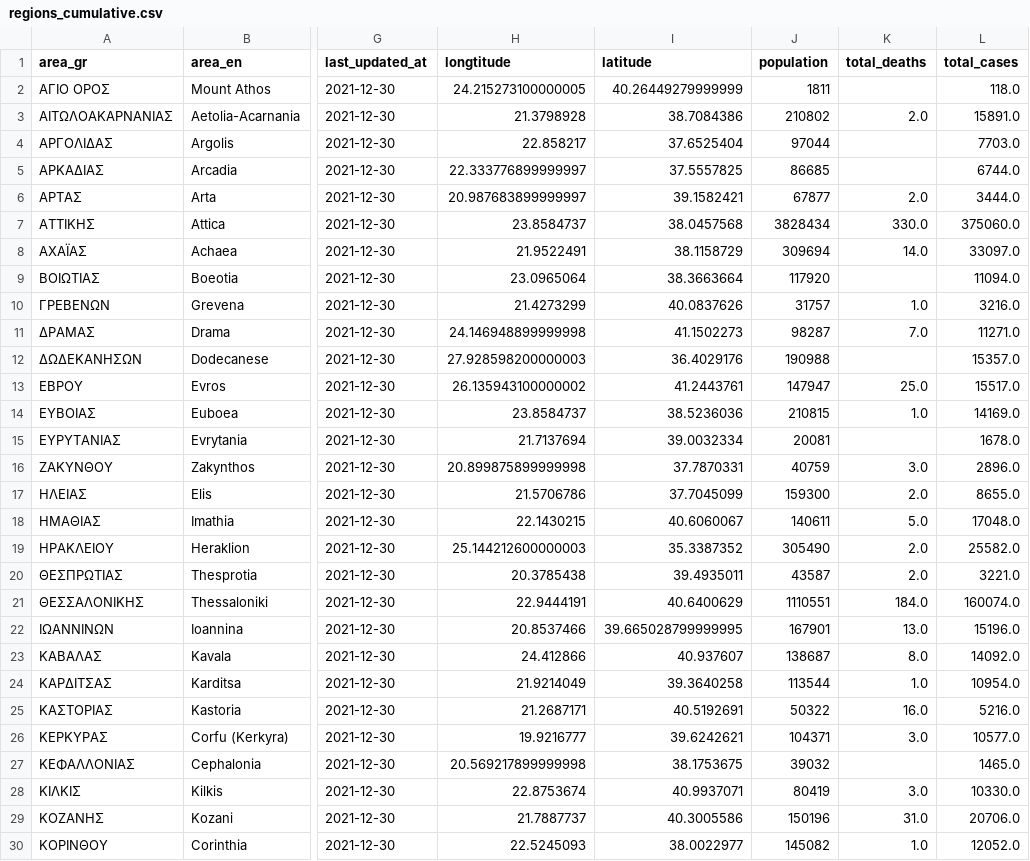
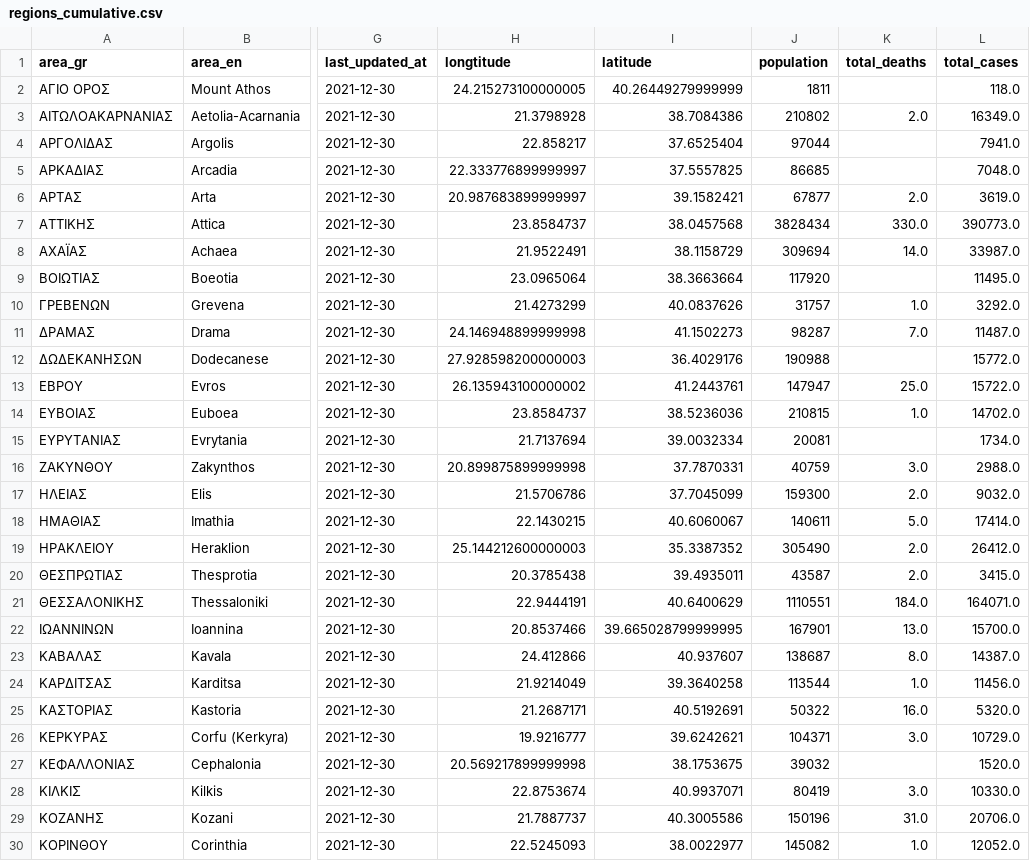
Before and after one commit to Covid-19-Response-Greece/covid19-data-greece, a CSV file: data/greece/regional/regions_cumulative.csv, drawn as a sheet; only a part is shown, gaps mark what is left out; the diff covers the shown part only; the diff names each change by its address in the sheet, - before the commit and + after, or states it on an @@ line.

```diff
--- a/data/greece/regional/regions_cumulative.csv
+++ b/data/greece/regional/regions_cumulative.csv
-L3 (total_cases): 15891.0
+L3 (total_cases): 16349.0
-L4 (total_cases): 7703.0
+L4 (total_cases): 7941.0
-L5 (total_cases): 6744.0
+L5 (total_cases): 7048.0
-L6 (total_cases): 3444.0
+L6 (total_cases): 3619.0
-L7 (total_cases): 375060.0
+L7 (total_cases): 390773.0
-L8 (total_cases): 33097.0
+L8 (total_cases): 33987.0
-L9 (total_cases): 11094.0
+L9 (total_cases): 11495.0
-L10 (total_cases): 3216.0
+L10 (total_cases): 3292.0
-L11 (total_cases): 11271.0
+L11 (total_cases): 11487.0
-L12 (total_cases): 15357.0
+L12 (total_cases): 15772.0
-L13 (total_cases): 15517.0
+L13 (total_cases): 15722.0
-L14 (total_cases): 14169.0
+L14 (total_cases): 14702.0
-L15 (total_cases): 1678.0
+L15 (total_cases): 1734.0
-L16 (total_cases): 2896.0
+L16 (total_cases): 2988.0
-L17 (total_cases): 8655.0
+L17 (total_cases): 9032.0
-L18 (total_cases): 17048.0
+L18 (total_cases): 17414.0
-L19 (total_cases): 25582.0
+L19 (total_cases): 26412.0
-L20 (total_cases): 3221.0
+L20 (total_cases): 3415.0
-L21 (total_cases): 160074.0
+L21 (total_cases): 164071.0
-L22 (total_cases): 15196.0
+L22 (total_cases): 15700.0
-L23 (total_cases): 14092.0
+L23 (total_cases): 14387.0
-L24 (total_cases): 10954.0
+L24 (total_cases): 11456.0
-L25 (total_cases): 5216.0
+L25 (total_cases): 5320.0
-L26 (total_cases): 10577.0
+L26 (total_cases): 10729.0
-L27 (total_cases): 1465.0
+L27 (total_cases): 1520.0
```
Also changed, not shown: 23 edited cells elsewhere in this file, data/greece/regional/regions_daily.csv, data/greece/regional/regions_history_cases.csv, 2 other files.
